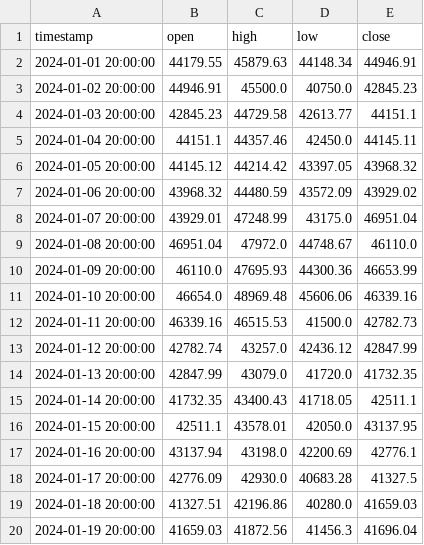
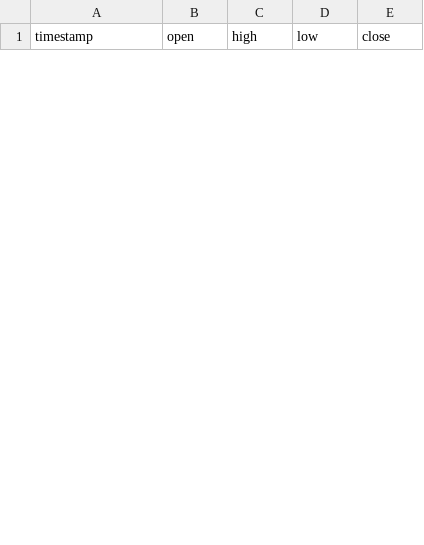
Before and after one commit to Day-trading-strategies/CryptoTool, a CSV file: data/1d_df.csv, drawn as a sheet; only a part is shown; removed rows and columns are numbered as before the commit, all else as after; the diff covers the shown part only; the diff names each change by its address in the sheet, - before the commit and + after, or states it on an @@ line.

```diff
--- a/data/1d_df.csv
+++ b/data/1d_df.csv
-row 2: 2024-01-01 20:00:00 | 44179.55 | 45879.63 | 44148.34 | 44946.91
-row 3: 2024-01-02 20:00:00 | 44946.91 | 45500.0 | 40750.0 | 42845.23
-row 4: 2024-01-03 20:00:00 | 42845.23 | 44729.58 | 42613.77 | 44151.1
-row 5: 2024-01-04 20:00:00 | 44151.1 | 44357.46 | 42450.0 | 44145.11
-row 6: 2024-01-05 20:00:00 | 44145.12 | 44214.42 | 43397.05 | 43968.32
-row 7: 2024-01-06 20:00:00 | 43968.32 | 44480.59 | 43572.09 | 43929.02
-row 8: 2024-01-07 20:00:00 | 43929.01 | 47248.99 | 43175.0 | 46951.04
-row 9: 2024-01-08 20:00:00 | 46951.04 | 47972.0 | 44748.67 | 46110.0
-row 10: 2024-01-09 20:00:00 | 46110.0 | 47695.93 | 44300.36 | 46653.99
-row 11: 2024-01-10 20:00:00 | 46654.0 | 48969.48 | 45606.06 | 46339.16
-row 12: 2024-01-11 20:00:00 | 46339.16 | 46515.53 | 41500.0 | 42782.73
-row 13: 2024-01-12 20:00:00 | 42782.74 | 43257.0 | 42436.12 | 42847.99
-row 14: 2024-01-13 20:00:00 | 42847.99 | 43079.0 | 41720.0 | 41732.35
-row 15: 2024-01-14 20:00:00 | 41732.35 | 43400.43 | 41718.05 | 42511.1
-row 16: 2024-01-15 20:00:00 | 42511.1 | 43578.01 | 42050.0 | 43137.95
-row 17: 2024-01-16 20:00:00 | 43137.94 | 43198.0 | 42200.69 | 42776.1
-row 18: 2024-01-17 20:00:00 | 42776.09 | 42930.0 | 40683.28 | 41327.5
-row 19: 2024-01-18 20:00:00 | 41327.51 | 42196.86 | 40280.0 | 41659.03
-row 20: 2024-01-19 20:00:00 | 41659.03 | 41872.56 | 41456.3 | 41696.04
```
Also changed, not shown: 6 added rows and 13 removed rows elsewhere in this file, 14 other files.
